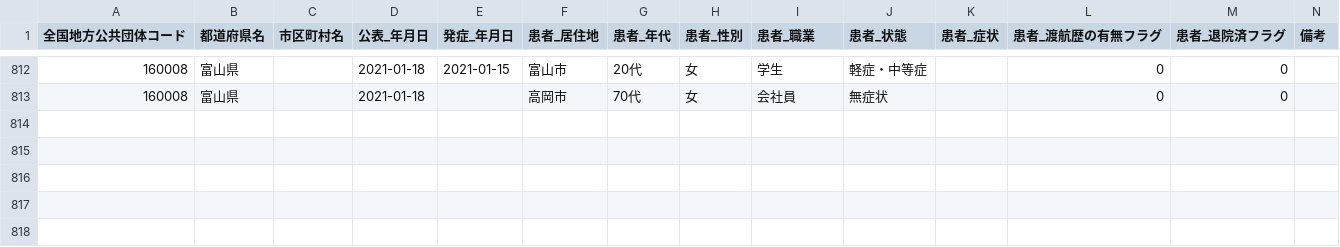
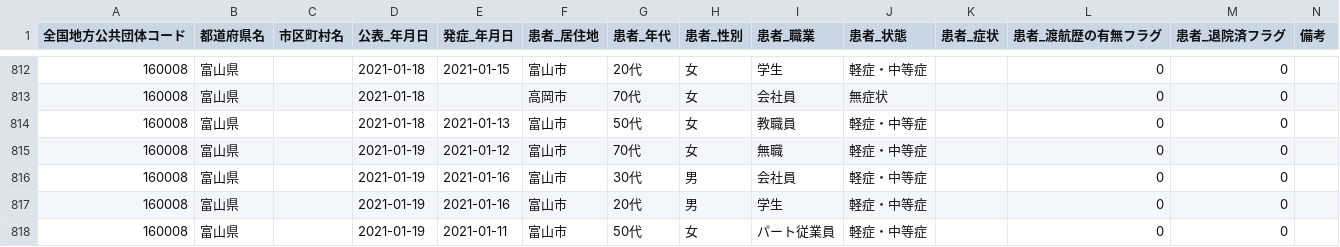
Before and after one commit to imabari/toyama-covid19, a CSV file: 160008_toyama_covid19_patients.csv, drawn as a sheet; only a part is shown, gaps mark what is left out.

```diff
--- a/160008_toyama_covid19_patients.csv
+++ b/160008_toyama_covid19_patients.csv
@@ -813 +813,6 @@
 160008,富山県,,2021-01-18,,高岡市,70代,女,会社員,無症状,,0,0,
+160008,富山県,,2021-01-18,2021-01-13,富山市,50代,女,教職員,軽症・中等症,,0,0,
+160008,富山県,,2021-01-19,2021-01-12,富山市,70代,女,無職,軽症・中等症,,0,0,
+160008,富山県,,2021-01-19,2021-01-16,富山市,30代,男,会社員,軽症・中等症,,0,0,
+160008,富山県,,2021-01-19,2021-01-16,富山市,20代,男,学生,軽症・中等症,,0,0,
+160008,富山県,,2021-01-19,2021-01-11,富山市,50代,女,パート従業員,軽症・中等症,,0,0,
```
Also changed, not shown: 160008_toyama_covid19_antigen_test_people.csv, 160008_toyama_covid19_confirm_patients.csv, 7 other files.
